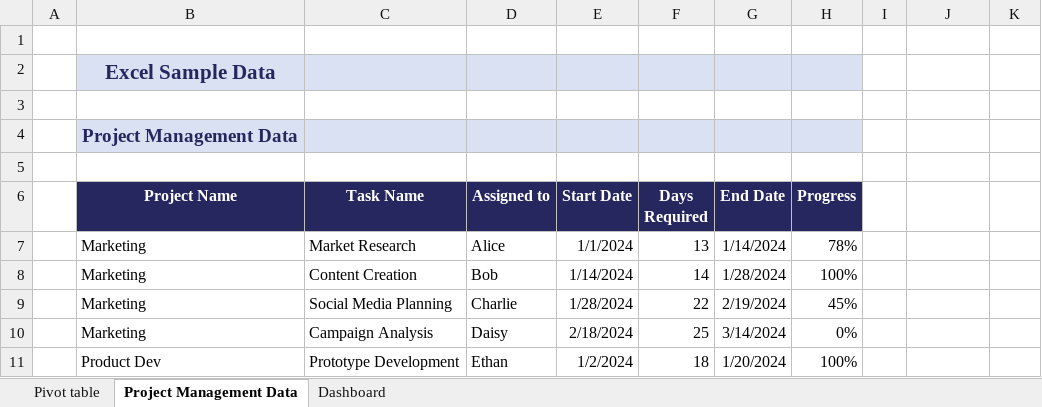
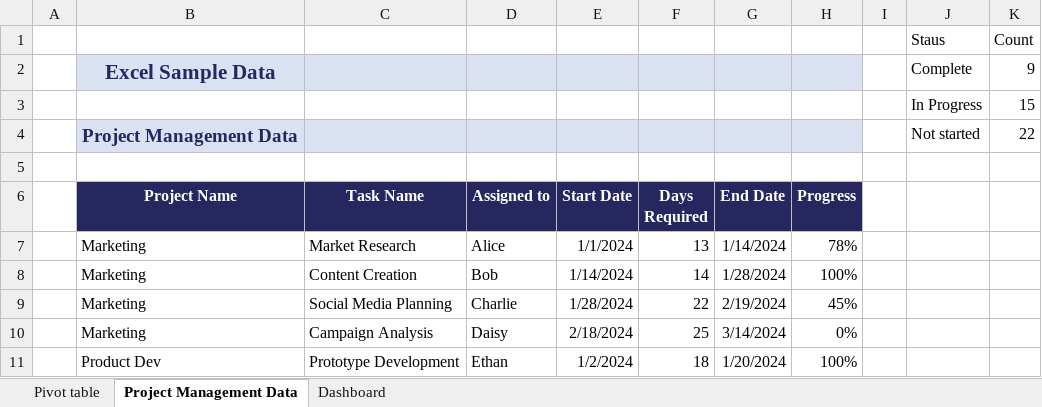
Before and after one commit to priyapahuja/project-by-progress, an Excel workbook: Project-Management-Data including simple Dashboard.xlsx, sheet Project Management Data, drawn as a sheet; only a part is shown; values as stored, in another font and other column widths than the file's, no borders; table styles not drawn; removed rows and columns are numbered as before the commit, all else as after; the diff names each change by its address in the sheet, - before the commit and + after, or states it on an @@ line.

```diff
--- a/Project-Management-Data including simple Dashboard.xlsx (sheet Project Management Data)
+++ b/Project-Management-Data including simple Dashboard.xlsx (sheet Project Management Data)
-row 1: (empty)
+row 1:  |  |  |  |  |  |  |  |  | Staus | Count
-row 2:  | Excel Sample Data
-row 2: (empty)
+row 2:  | Excel Sample Data |  |  |  |  |  |  |  | Complete | 9
-B2:H2 fill: none
+B2:H2 fill: #D9E1F2
-row 4:  | Project Management Data
+row 3:  |  |  |  |  |  |  |  |  | In Progress | 15
+row 4:  | Project Management Data |  |  |  |  |  |  |  | Not started | 22
```
Also changed, not shown: sheet Pivot table, charts or pictures.
